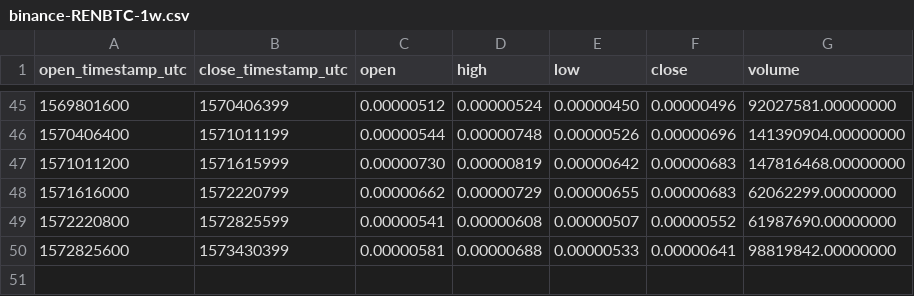
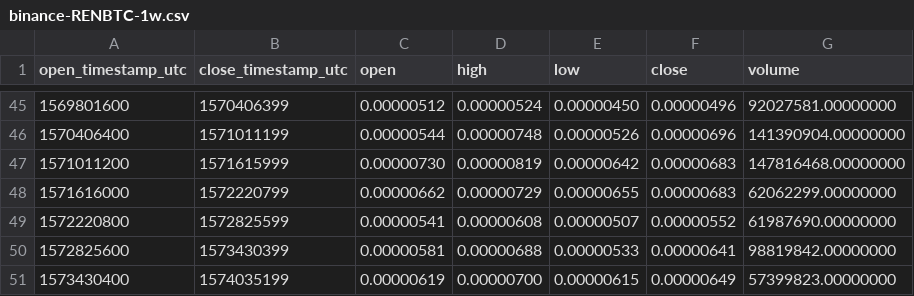
Before and after one commit to cryptobigbro/binance-RENBTC, a CSV file: binance-RENBTC-1w.csv, drawn as a sheet; only a part is shown, gaps mark what is left out.

```diff
--- a/binance-RENBTC-1w.csv
+++ b/binance-RENBTC-1w.csv
@@ -50 +50,2 @@ open_timestamp_utc,close_timestamp_utc,open,high,low,close,volume
 1572825600,1573430399,0.00000581,0.00000688,0.00000533,0.00000641,98819842.00000000
+1573430400,1574035199,0.00000619,0.00000700,0.00000615,0.00000649,57399823.00000000
```
Also changed, not shown: binance-RENBTC-1d.csv, binance-RENBTC-1h.csv.
